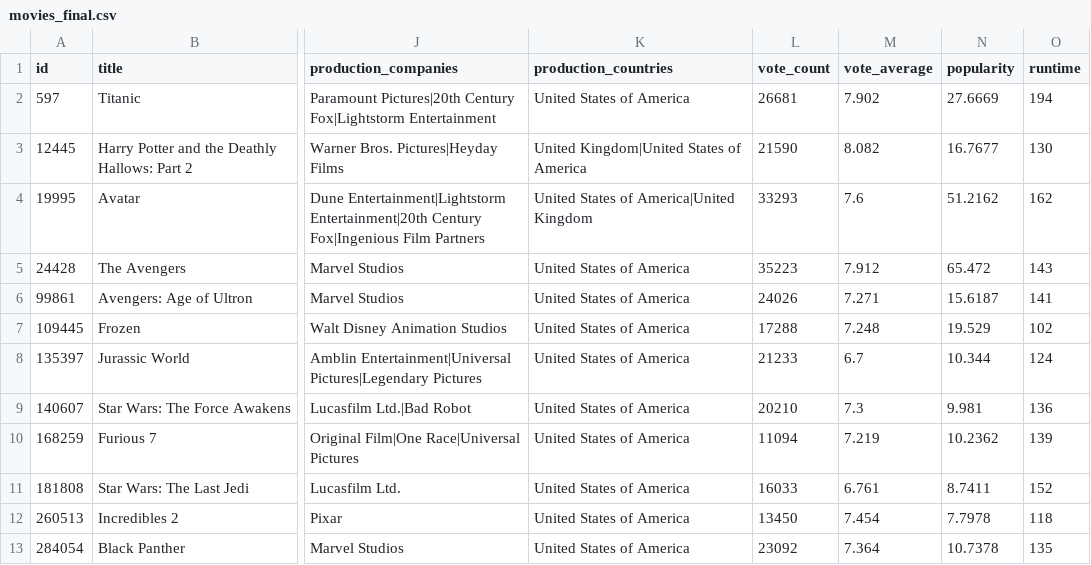
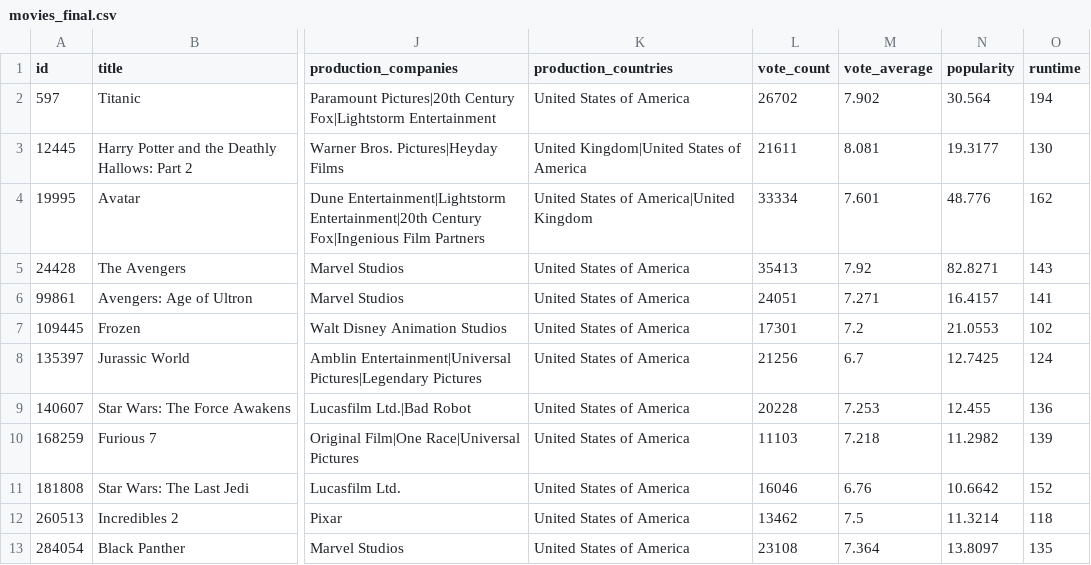
Before and after one commit to Olivia-21/TMDB_Movie_Data_Analysis_using_PySpark_with_API, a CSV file: data/analytics/movies_final.csv, drawn as a sheet; only a part is shown, gaps mark what is left out; the diff covers the shown part only; the diff names each change by its address in the sheet, - before the commit and + after, or states it on an @@ line.

```diff
--- a/data/analytics/movies_final.csv
+++ b/data/analytics/movies_final.csv
-L2 (vote_count): 26681
+L2 (vote_count): 26702
-N2 (popularity): 27.6669
+N2 (popularity): 30.564
-L3 (vote_count): 21590
+L3 (vote_count): 21611
-M3 (vote_average): 8.082
+M3 (vote_average): 8.081
-N3 (popularity): 16.7677
+N3 (popularity): 19.3177
-L4 (vote_count): 33293
+L4 (vote_count): 33334
-M4 (vote_average): 7.6
+M4 (vote_average): 7.601
-N4 (popularity): 51.2162
+N4 (popularity): 48.776
-L5 (vote_count): 35223
+L5 (vote_count): 35413
-M5 (vote_average): 7.912
+M5 (vote_average): 7.92
-N5 (popularity): 65.472
+N5 (popularity): 82.8271
-L6 (vote_count): 24026
+L6 (vote_count): 24051
-N6 (popularity): 15.6187
+N6 (popularity): 16.4157
-L7 (vote_count): 17288
+L7 (vote_count): 17301
-M7 (vote_average): 7.248
+M7 (vote_average): 7.2
-N7 (popularity): 19.529
+N7 (popularity): 21.0553
-L8 (vote_count): 21233
+L8 (vote_count): 21256
-N8 (popularity): 10.344
+N8 (popularity): 12.7425
-L9 (vote_count): 20210
+L9 (vote_count): 20228
-M9 (vote_average): 7.3
+M9 (vote_average): 7.253
-N9 (popularity): 9.981
+N9 (popularity): 12.455
-L10 (vote_count): 11094
+L10 (vote_count): 11103
-M10 (vote_average): 7.219
+M10 (vote_average): 7.218
-N10 (popularity): 10.2362
+N10 (popularity): 11.2982
-L11 (vote_count): 16033
+L11 (vote_count): 16046
-M11 (vote_average): 6.761
+M11 (vote_average): 6.76
-N11 (popularity): 8.7411
+N11 (popularity): 10.6642
-L12 (vote_count): 13450
+L12 (vote_count): 13462
-M12 (vote_average): 7.454
+M12 (vote_average): 7.5
-N12 (popularity): 7.7978
+N12 (popularity): 11.3214
-L13 (vote_count): 23092
+L13 (vote_count): 23108
-N13 (popularity): 10.7378
+N13 (popularity): 13.8097
```
Also changed, not shown: 14 edited cells elsewhere in this file, data/processed/movies_cleaned.csv, data/raw/movies_raw.csv, 19 other files.
